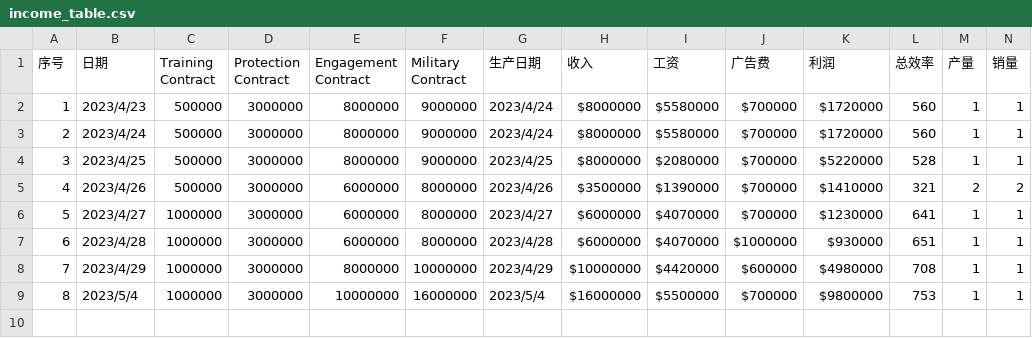
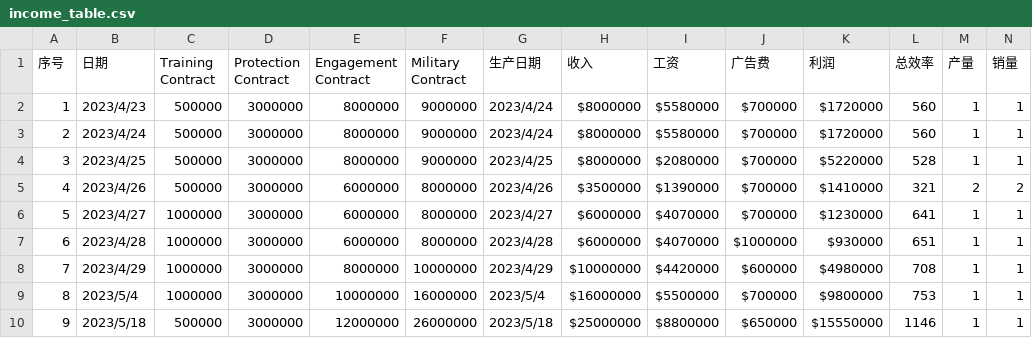
Before and after one commit to contr4l/TornCity-CnWiki, a CSV file: script/company/income_table.csv, drawn as a sheet; only a part is shown; rows hold the shown columns only; the diff names each change by its address in the sheet, - before the commit and + after, or states it on an @@ line.

```diff
--- a/script/company/income_table.csv
+++ b/script/company/income_table.csv
+row 10: 9 | 2023/5/18 | 500000 | 3000000 | 12000000 | 26000000 | 2023/5/18 | $25000000 | $8800000 | $650000 | $15550000 | 1146 | 1 | 1
```
Also changed, not shown: script/company/employee_table.csv, 1 other file.
